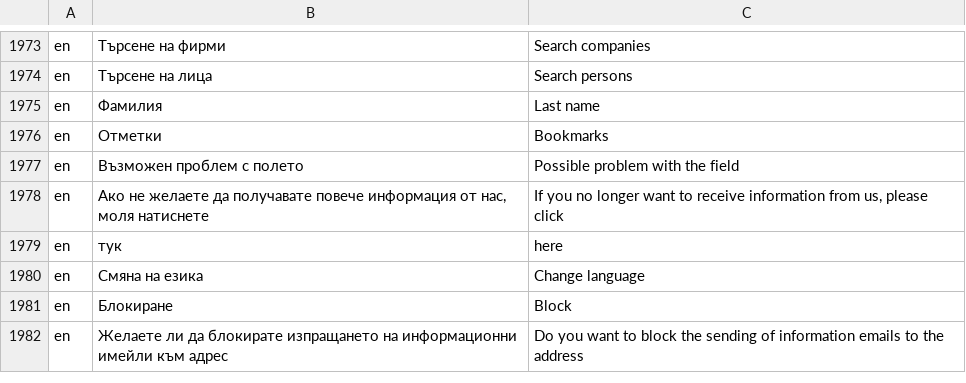
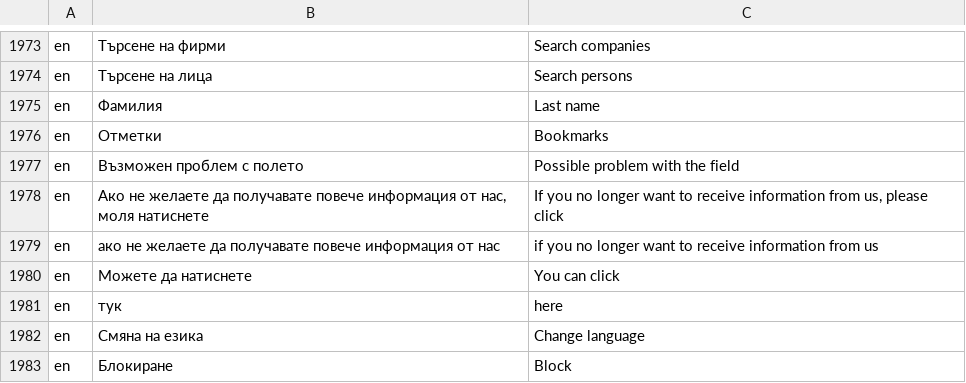
Before and after one commit to bgerp/bgerp, a CSV file: bgerp/data/csv/Translations.csv, drawn as a sheet; only a part is shown, gaps mark what is left out; the shorter side is filled out with more unchanged rows; the diff names each change by its address in the sheet, - before the commit and + after, or states it on an @@ line.

```diff
--- a/bgerp/data/csv/Translations.csv
+++ b/bgerp/data/csv/Translations.csv
+row 1979: en | ако не желаете да получавате повече информация от нас | if you no longer want to receive information from us
+row 1980: en | Можете да нaтиснете | You can click
```
Also changed, not shown: 1 other file.
